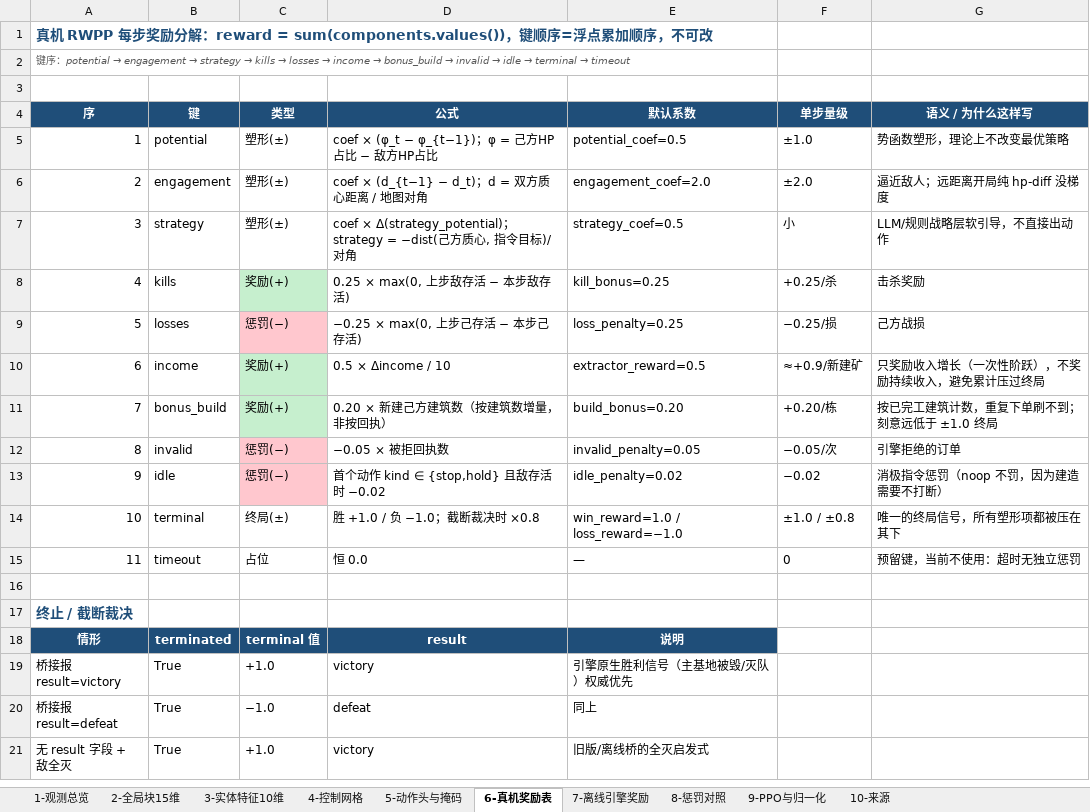
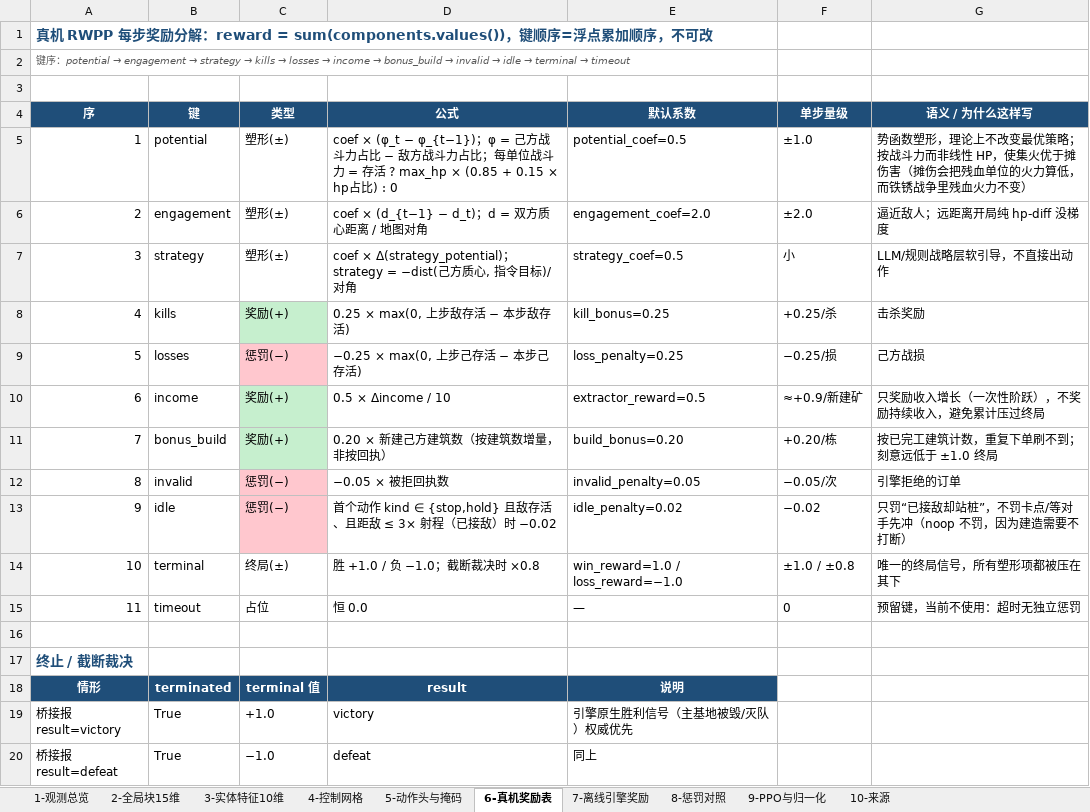
Before and after one commit to zp-home/ironzero, an Excel workbook: docs/训练输入与奖励一览.xlsx, sheet 6-真机奖励表, drawn as a sheet; only a part is shown; the shorter side is filled out with more unchanged rows; values as stored, in another font and other column widths than the file's, no borders; the diff names each change by its address in the sheet, - before the commit and + after, or states it on an @@ line.

```diff
--- a/docs/训练输入与奖励一览.xlsx (sheet 6-真机奖励表)
+++ b/docs/训练输入与奖励一览.xlsx (sheet 6-真机奖励表)
-D5 (公式): …φ = 己方HP占比 − 敌方HP占比
+D5 (公式): …φ = 己方战斗力占比 − 敌方战斗力占比；每单位战斗力 = 存活 ? max_hp × (0.85 + 0.15 × hp占比) : 0
-G5 (语义 / 为什么这样写): 势函数塑形，理论上不改变最优策略
+G5 (语义 / 为什么这样写): 势函数塑形，理论上不改变最优策略；按战斗力而非线性 HP，使集火优于摊伤害（摊伤会把残血单位的火力算低，而铁锈战争里残血火力不变）
-D13 (公式): 首个动作 kind ∈ {stop,hold} 且敌存活时 −0.02
+D13 (公式): 首个动作 kind ∈ {stop,hold} 且敌存活、且距敌 ≤ 3× 射程（已接敌）时 −0.02
-G13 (语义 / 为什么这样写): 消极指令惩罚（noop 不罚，因为建造需要不打断）
+G13 (语义 / 为什么这样写): 只罚“已接敌却站桩”，不罚卡点/等对手先冲（noop 不罚，因为建造需要不打断）
```
Also changed, not shown: sheet 5-动作头与掩码, sheet 1-观测总览, sheet 9-PPO与归一化, sheet 10-来源, sheet 8-惩罚对照, docs/观测与奖励改造清单.xlsx, 2 other files.
